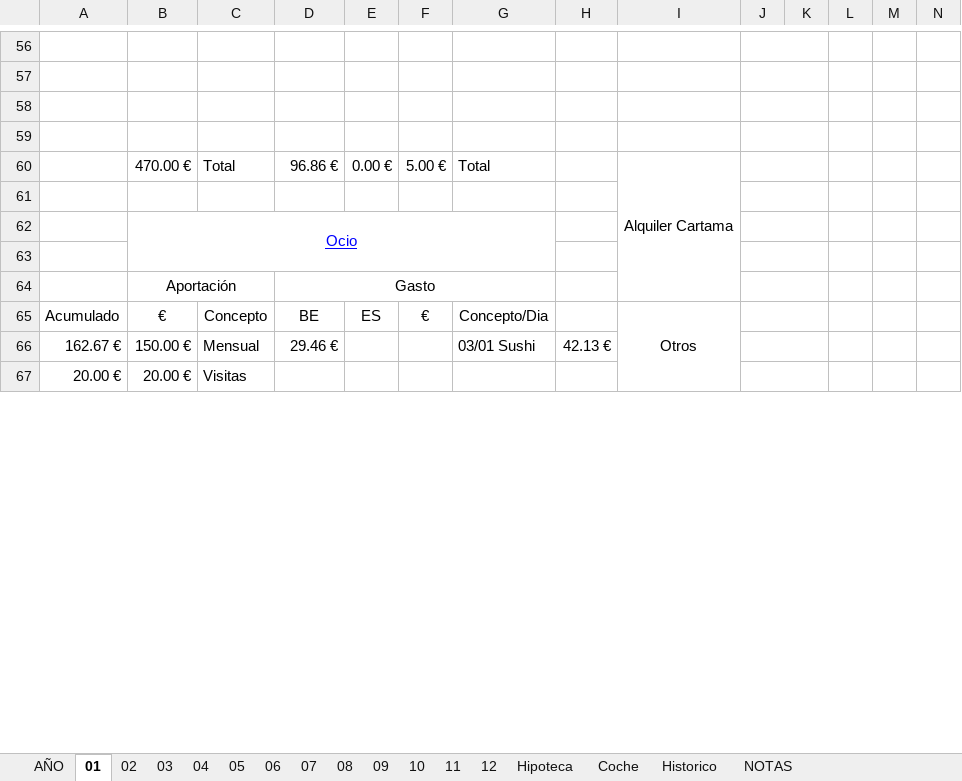
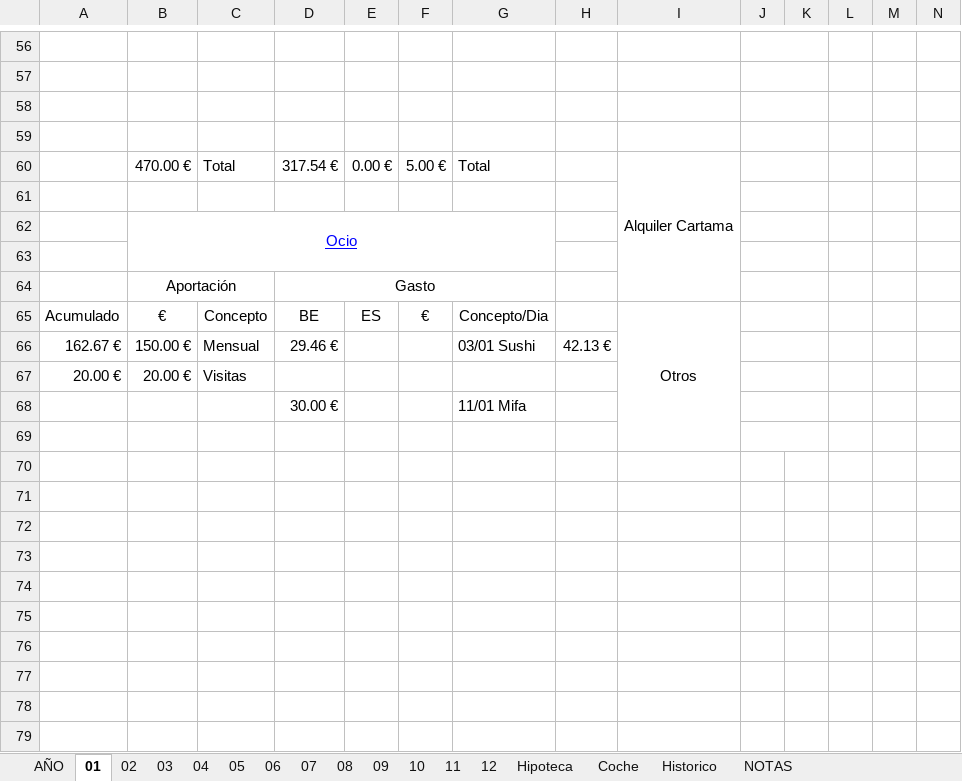
Before and after one commit to mrojassuarez/MRS_Manager, an Excel workbook: 2019/2019.xlsx, sheet 01, drawn as a sheet; only a part is shown, gaps mark what is left out; values as stored, in another font and other column widths than the file's, no borders; removed rows and columns are numbered as before the commit, all else as after; the diff covers the shown part only; the diff names each change by its address in the sheet, - before the commit and + after, or states it on an @@ line.

```diff
--- a/2019/2019.xlsx (sheet 01)
+++ b/2019/2019.xlsx (sheet 01)
-D60: 96.86 €
+D60: 317.54 €
-I65:I69 merged
+I65:I69 merged
+row 68:  |  |  | 30.00 € |  |  | 11/01 Mifa
+row 69: (empty)
+row 70: (empty)
+row 71: (empty)
+row 72: (empty)
+row 73: (empty)
+row 74: (empty)
+row 75: (empty)
+row 76: (empty)
+row 77: (empty)
+row 78: (empty)
+row 79: (empty)
```
Also changed, not shown: 6 added rows, 18 removed rows, 4 moved rows, 18 edited cells and merged cells elsewhere in this sheet, sheet AÑO, sheet 07, sheet 09, sheet 05, sheet 08, sheet 06, 6 more sheets, Redmine_Manager.xlsx.
